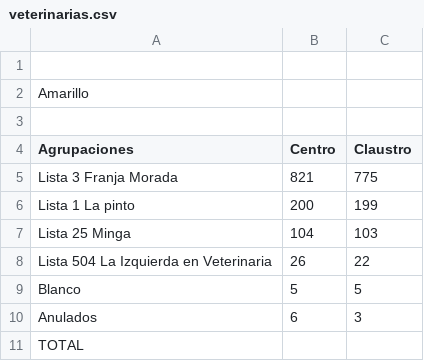
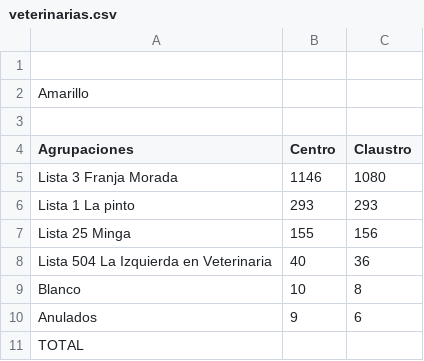
Before and after one commit to prensaunlp/eleccionesCSV, a CSV file: veterinarias.csv, drawn as a sheet.

Commit message:
Update veterinarias.csv

```diff
--- a/veterinarias.csv
+++ b/veterinarias.csv
@@ -4,8 +4,8 @@ Amarillo,,
 Agrupaciones,Centro,Claustro
-Lista 3 Franja Morada,821,775,
-Lista 1 La pinto,200,199
-Lista 25 Minga,104,103,
-Lista 504 La Izquierda en Veterinaria,26,22
-Blanco,5,5
-Anulados,6,3
+Lista 3 Franja Morada,1146,1080,
+Lista 1 La pinto,293,293
+Lista 25 Minga,155,156,
+Lista 504 La Izquierda en Veterinaria,40,36
+Blanco,10,8
+Anulados,9,6
 TOTAL,,
```
